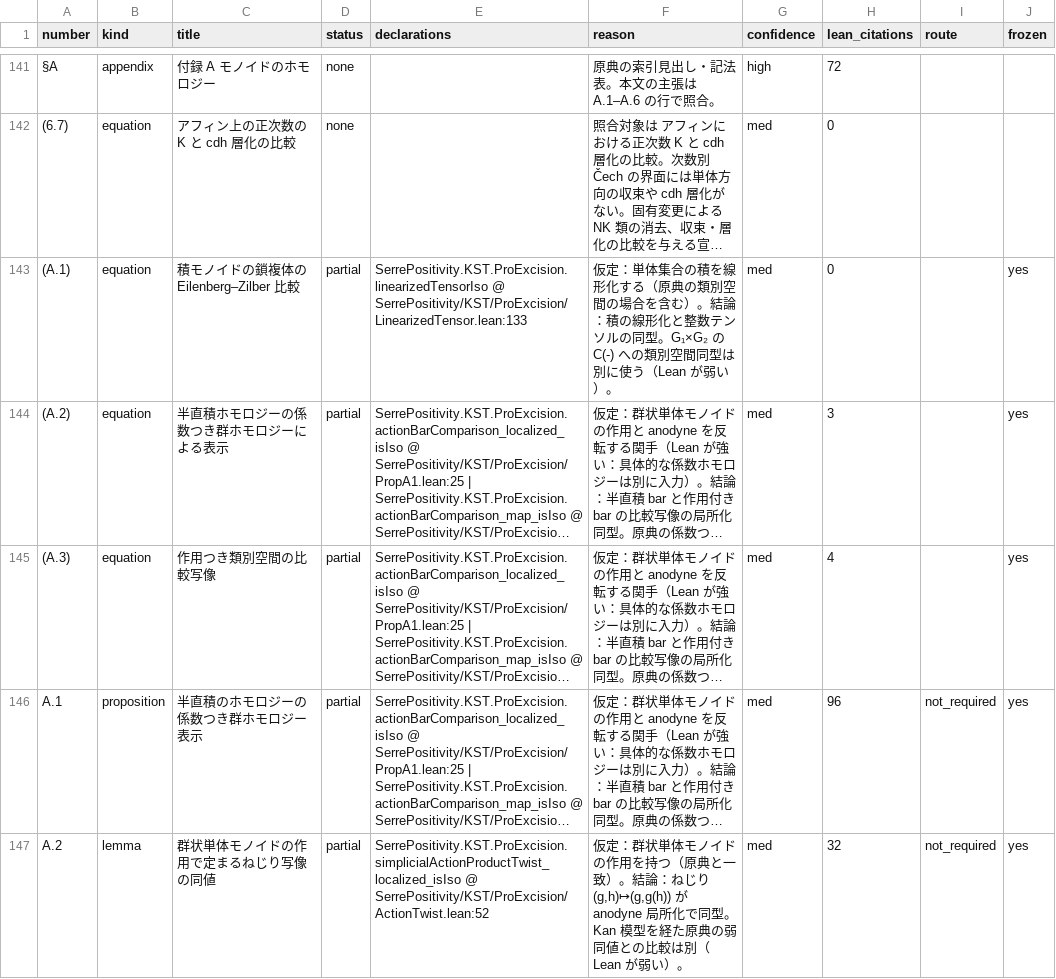
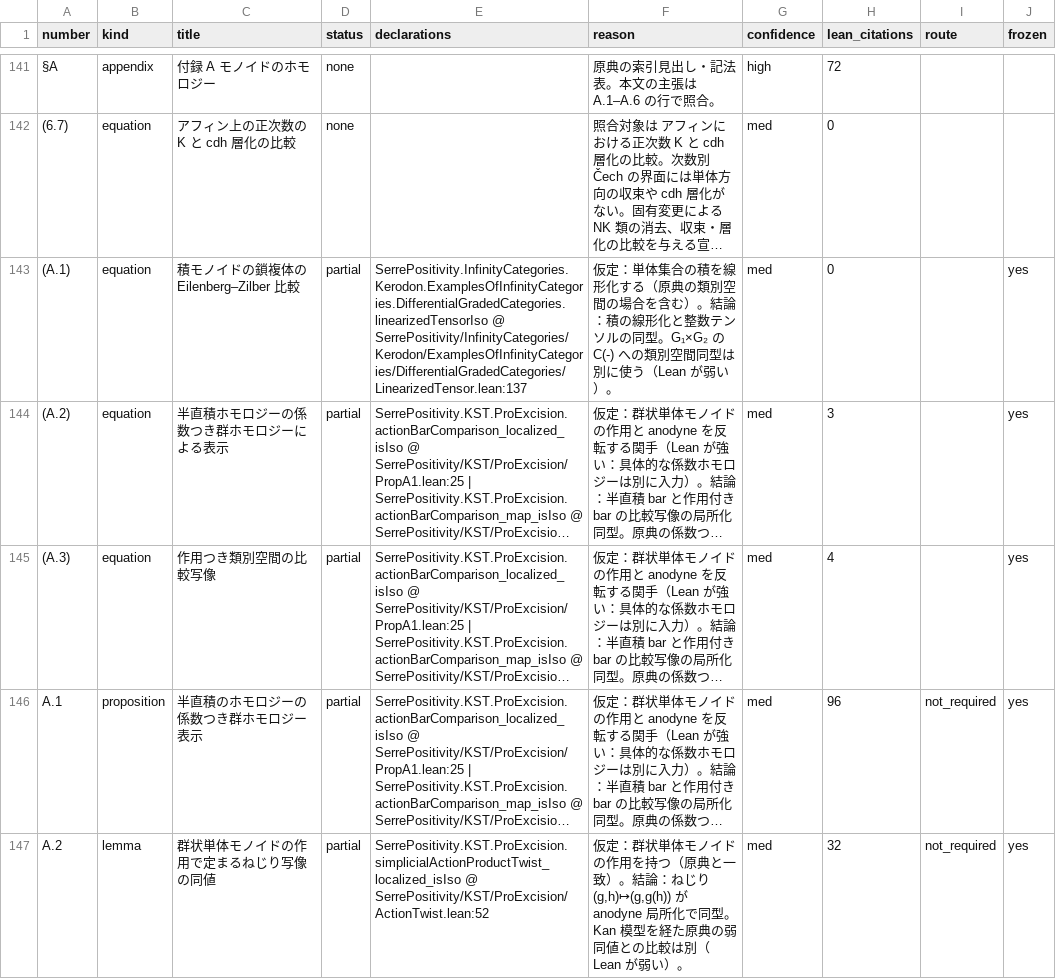
Before and after one commit to unaoya/SerrePositivity, a CSV file: research/k-coverage/maps/kst/items.csv, drawn as a sheet; only a part is shown, gaps mark what is left out; long unchanged cells end in …; the diff covers the shown part only; the diff names each change by its address in the sheet, - before the commit and + after, or states it on an @@ line.

```diff
--- a/research/k-coverage/maps/kst/items.csv
+++ b/research/k-coverage/maps/kst/items.csv
-E143 (declarations): SerrePositivity.KST.ProExcision.linearizedTensorIso @ SerrePositivity/KST/ProExcision/LinearizedTensor.lean:133
+E143 (declarations): SerrePositivity.InfinityCategories.Kerodon.ExamplesOfInfinityCategories.DifferentialGradedCategories.linearizedTensorIso @ SerrePositivity/InfinityCategories/Kerodon/ExamplesOfInfinityCategories/DifferentialGradedCategories/LinearizedTensor.lean:137
```
Also changed, not shown: 3 edited cells elsewhere in this file, research/k-coverage/items.csv, research/k-coverage/maps/bgt/items.csv, 4 other files.
